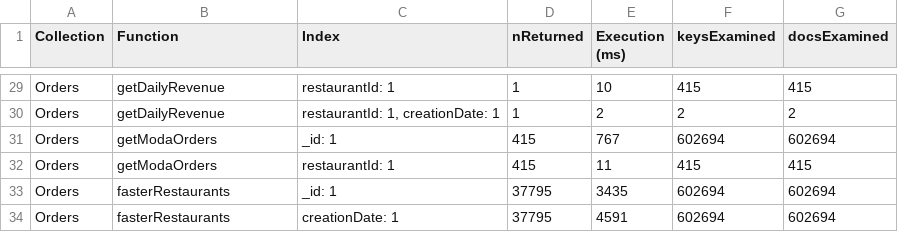
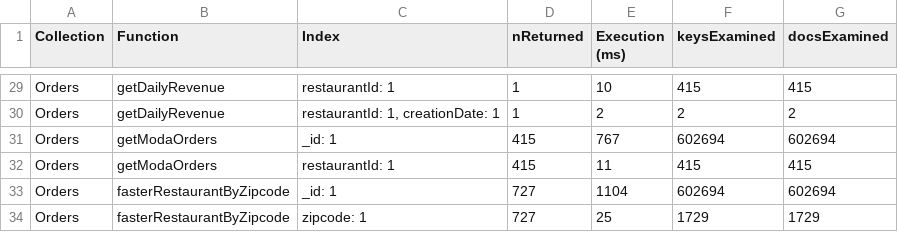
Before and after one commit to gabrielemarino-gm/Neo4Food, a CSV file: scriptsAndWorkflow/measures.csv, drawn as a sheet; only a part is shown, gaps mark what is left out.

```diff
--- a/scriptsAndWorkflow/measures.csv
+++ b/scriptsAndWorkflow/measures.csv
@@ -32,3 +32,3 @@ Orders,getModaOrders,_id: 1,415,767,602694,602694
 Orders,getModaOrders,restaurantId: 1,415,11,415,415
-Orders,fasterRestaurants,_id: 1,37795,3435,602694,602694
-Orders,fasterRestaurants,creationDate: 1,37795,4591,602694,602694
+Orders,fasterRestaurantByZipcode,_id: 1,727,1104,602694,602694
+Orders,fasterRestaurantByZipcode,zipcode: 1,727,25,1729,1729
```
Also changed, not shown: 19 other files.
